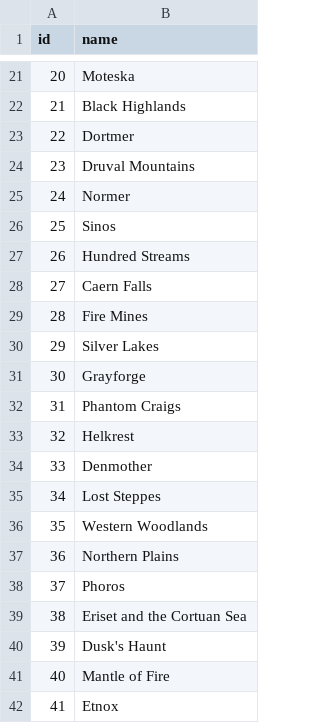
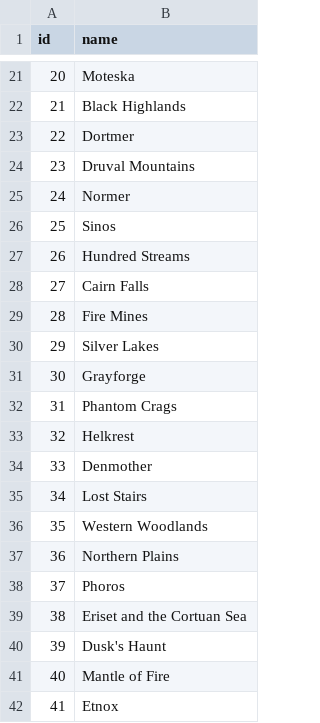
Before and after one commit to theInterrupted/VisualizationTestBed, a TSV file: datafiles/newworld-country-names.tsv, drawn as a sheet; only a part is shown, gaps mark what is left out.

```diff
--- a/datafiles/newworld-country-names.tsv
+++ b/datafiles/newworld-country-names.tsv
@@ -27,3 +27,3 @@ id	name
 26	Hundred Streams
-27	Caern Falls
+27	Cairn Falls
 28	Fire Mines
@@ -31,6 +31,6 @@ id	name
 30	Grayforge
-31	Phantom Craigs
+31	Phantom Crags
 32	Helkrest
 33	Denmother
-34	Lost Steppes
+34	Lost Stairs
 35	Western Woodlands
```
Also changed, not shown: 5 other files.
